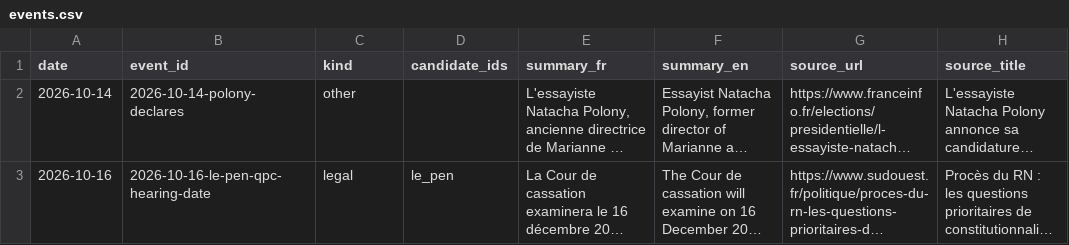
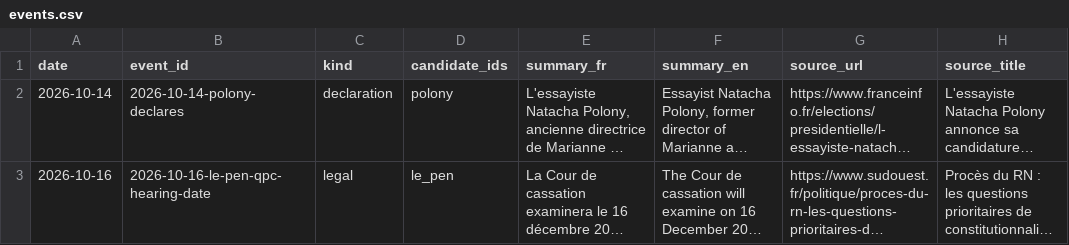
Before and after one commit to Hebilicious/fr2027-forecaster, a CSV file: data/clean/events.csv, drawn as a sheet; only a part is shown; long unchanged cells end in …; the diff names each change by its address in the sheet, - before the commit and + after, or states it on an @@ line.

Commit message:
fix(events): address review of the bilingual summaries
- Event format is now schema_version 2.0; the inbox rejects a 1.0 event with a note naming
  the new summary shape and routine 3.
- The summary language per locale is a typed table instead of a hand-written fr branch; the
  summary carries lang, and pages in other languages say the summary is in English.
- Polony's declaration is kind declaration and linked to polony.
- A field change adding one candidate writes its id into the declaration events it cites.
- SPEC's campaign-events row, the Live workflow's rebase comment and the import order follow;
  the schema keeps its compact style.

```diff
--- a/data/clean/events.csv
+++ b/data/clean/events.csv
-C2 (kind): other
+C2 (kind): declaration
-D2 (candidate_ids): (empty)
+D2 (candidate_ids): polony
```
Also changed, not shown: 13 other files.
